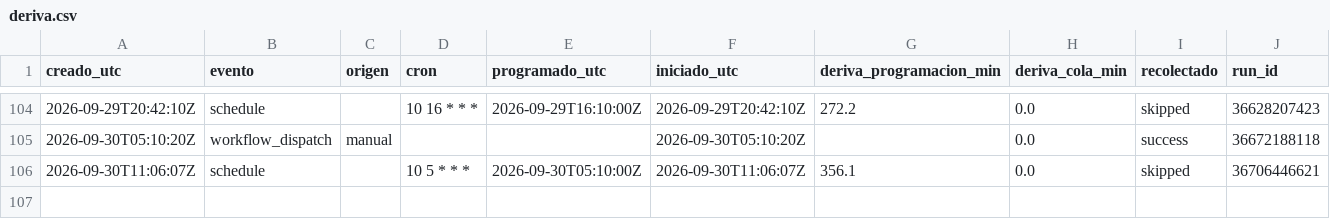
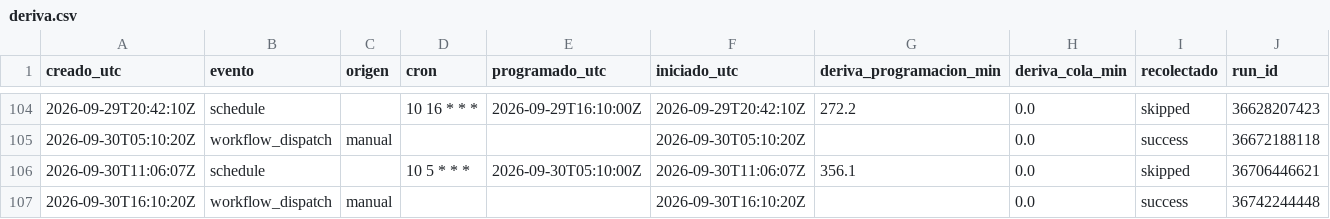
Before and after one commit to malevolisco/adrigasolineras, a CSV file: logs/deriva.csv, drawn as a sheet; only a part is shown, gaps mark what is left out; the diff names each change by its address in the sheet, - before the commit and + after, or states it on an @@ line.

```diff
--- a/logs/deriva.csv
+++ b/logs/deriva.csv
+row 107: 2026-09-30T16:10:20Z | workflow_dispatch | manual |  |  | 2026-09-30T16:10:20Z |  | 0.0 | success | 36742244448
```
Also changed, not shown: 2 other files.
